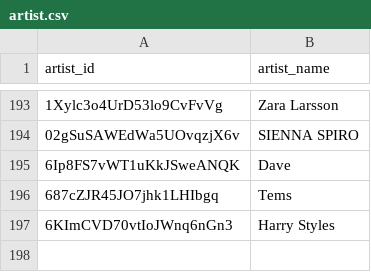
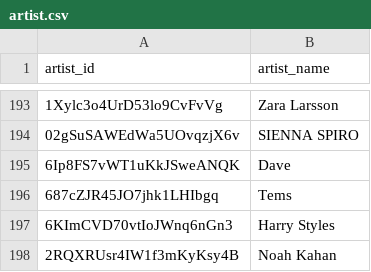
Before and after one commit to jarell-santella/daily-top-songs-etl, a CSV file: db/csv/artist.csv, drawn as a sheet; only a part is shown, gaps mark what is left out.

```diff
--- a/db/csv/artist.csv
+++ b/db/csv/artist.csv
@@ -197 +197,2 @@
 "6KImCVD70vtIoJWnq6nGn3","Harry Styles"
+"2RQXRUsr4IW1f3mKyKsy4B","Noah Kahan"
```
Also changed, not shown: db/csv/artist_song_map.csv, db/csv/ranking.csv, 1 other file.
